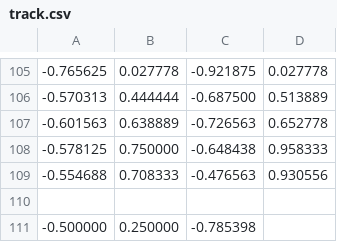
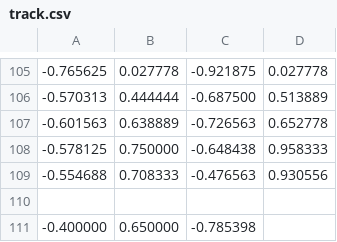
Before and after one commit to FintasticMan/ogl-experiments, a CSV file: track.csv, drawn as a sheet; only a part is shown, gaps mark what is left out; removed rows and columns are numbered as before the commit, all else as after; the diff names each change by its address in the sheet, - before the commit and + after, or states it on an @@ line.

```diff
--- a/track.csv
+++ b/track.csv
-row 111: -0.500000 | 0.250000 | -0.785398
+row 111: -0.400000 | 0.650000 | -0.785398
```
Also changed, not shown: 2 other files.
